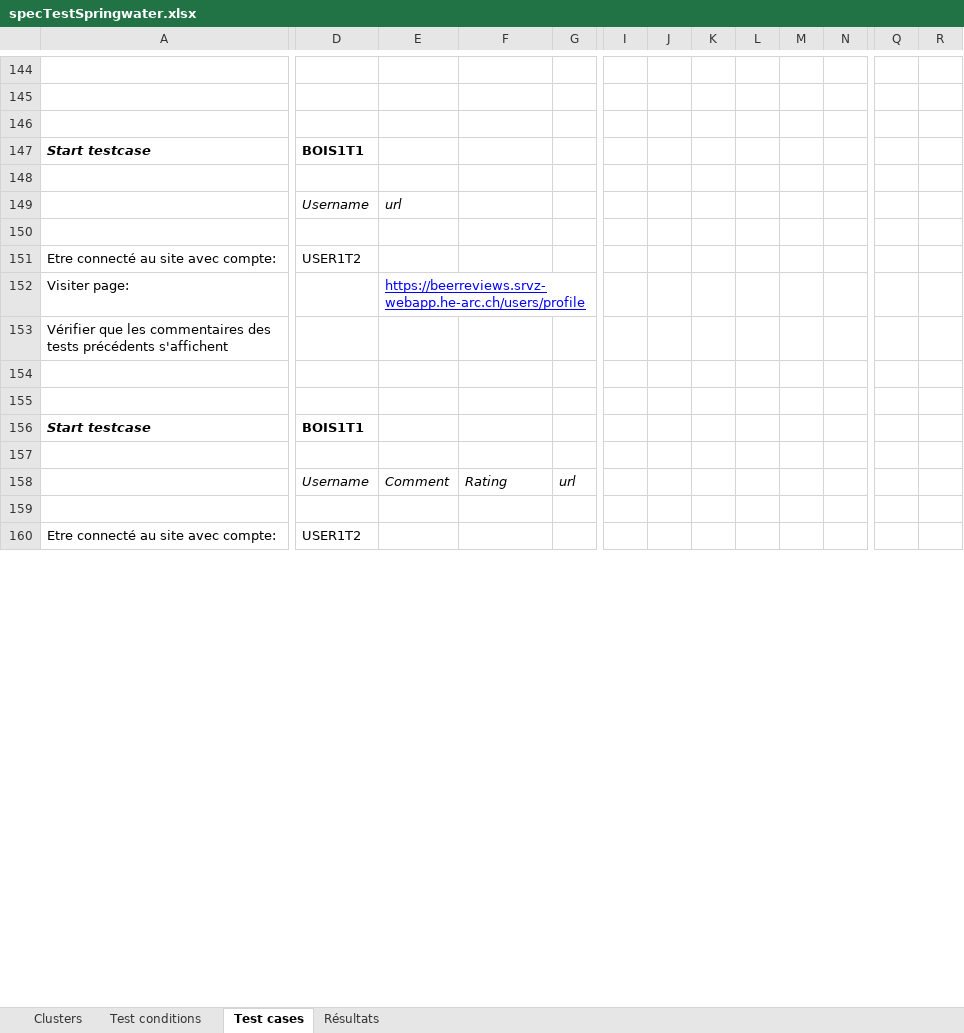
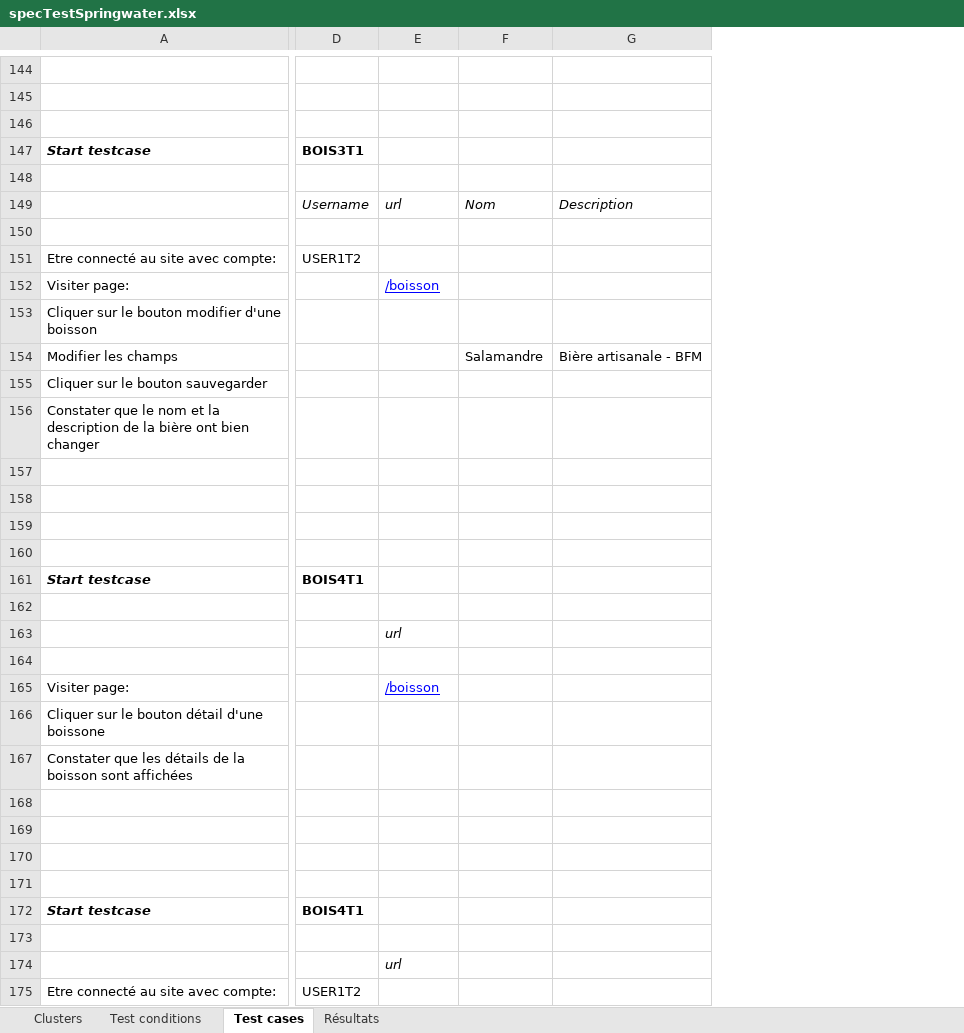
Before and after one commit to bull0n/springwater, an Excel workbook: documentation/specTestSpringwater.xlsx, sheet Test cases, drawn as a sheet; only a part is shown, gaps mark what is left out; values as stored, in another font and other column widths than the file's, no borders; removed rows and columns are numbered as before the commit, all else as after; rows hold the shown columns only; the diff covers the shown part only; the diff names each change by its address in the sheet, - before the commit and + after, or states it on an @@ line.

Commit message:
Add boisson for spec test

```diff
--- a/documentation/specTestSpringwater.xlsx (sheet Test cases)
+++ b/documentation/specTestSpringwater.xlsx (sheet Test cases)
-column G, empty
+column G, row 149: Description
-column I, empty
-column J, empty
-column K, empty
-column L, empty
-column M, empty
-column N, empty
-column Q, empty
-column R, empty
-D147: BOIS1T1
+D147: BOIS3T1
-F149: (empty)
+F149: Nom
-E152: https://beerreviews.srvz-webapp.he-arc.ch/users/profile
+E152: /boisson
-A153: Vérifier que les commentaires des tests précédents s'affichent
+A153: Cliquer sur le bouton modifier d'une boisson
+row 154: Modifier les champs |  |  | Salamandre | Bière artisanale - BFM
+row 155: Cliquer sur le bouton sauvegarder
+row 156: Constater que le nom et la description de la bière ont bien changer
-row 156: Start testcase | BOIS1T1
-row 158:  | Username | Comment | Rating | url
+row 161: Start testcase | BOIS4T1
+row 162: (empty)
+row 163:  |  | url
+row 164: (empty)
+row 165: Visiter page: |  | /boisson
+row 166: Cliquer sur le bouton détail d'une boissone
+row 167: Constater que les détails de la boisson sont affichées
+row 168: (empty)
+row 169: (empty)
+row 170: (empty)
+row 171: (empty)
+row 172: Start testcase | BOIS4T1
+row 173: (empty)
+row 174:  |  | url
```
Also changed, not shown: 1 added row, 1 removed row, 2 removed columns and 9 edited cells elsewhere in this sheet.
